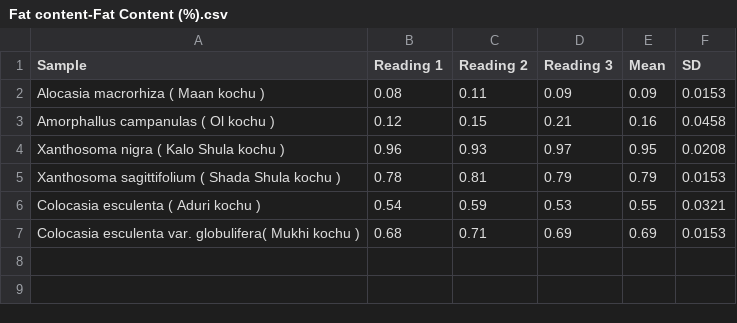
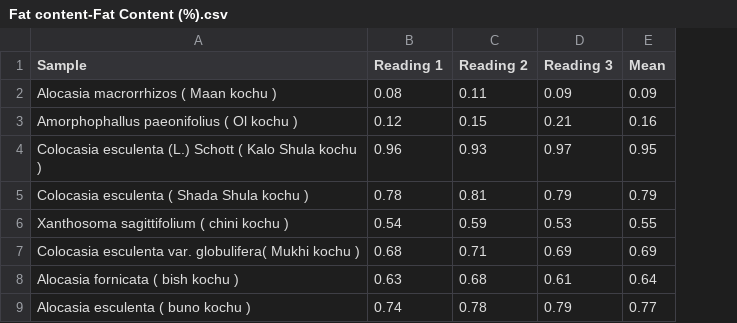
Before and after one commit to MD-Redwan-Ul-Abir/R-Research-Test, a CSV file: data/Fat content-Fat Content (%).csv, drawn as a sheet; removed rows and columns are numbered as before the commit, all else as after; the diff names each change by its address in the sheet, - before the commit and + after, or states it on an @@ line.

```diff
--- a/data/Fat content-Fat Content (%).csv
+++ b/data/Fat content-Fat Content (%).csv
-column F (SD), rows 2-7: 0.0153 | 0.0458 | 0.0208 | 0.0153 | 0.0321 | 0.0153
-A2 (Sample): Alocasia macrorhiza ( Maan kochu )
+A2 (Sample): Alocasia macrorrhizos ( Maan kochu )
-A3 (Sample): Amorphallus campanulas ( Ol kochu )
+A3 (Sample): Amorphophallus paeonifolius ( Ol kochu )
-A4 (Sample): Xanthosoma nigra ( Kalo Shula kochu )
+A4 (Sample): Colocasia esculenta (L.) Schott ( Kalo Shula kochu )
-A5 (Sample): Xanthosoma sagittifolium ( Shada Shula kochu )
+A5 (Sample): Colocasia esculenta ( Shada Shula kochu )
-A6 (Sample): Colocasia esculenta ( Aduri kochu )
+A6 (Sample): Xanthosoma sagittifolium ( chini kochu )
+row 8: Alocasia fornicata ( bish kochu ) | 0.63 | 0.68 | 0.61 | 0.64
+row 9: Alocasia esculenta ( buno kochu ) | 0.74 | 0.78 | 0.79 | 0.77
```
Also changed, not shown: data/Crude Fibre-Crude Fibre (%).csv, data/ash content-Ash Content (%).csv, 24 other files.
